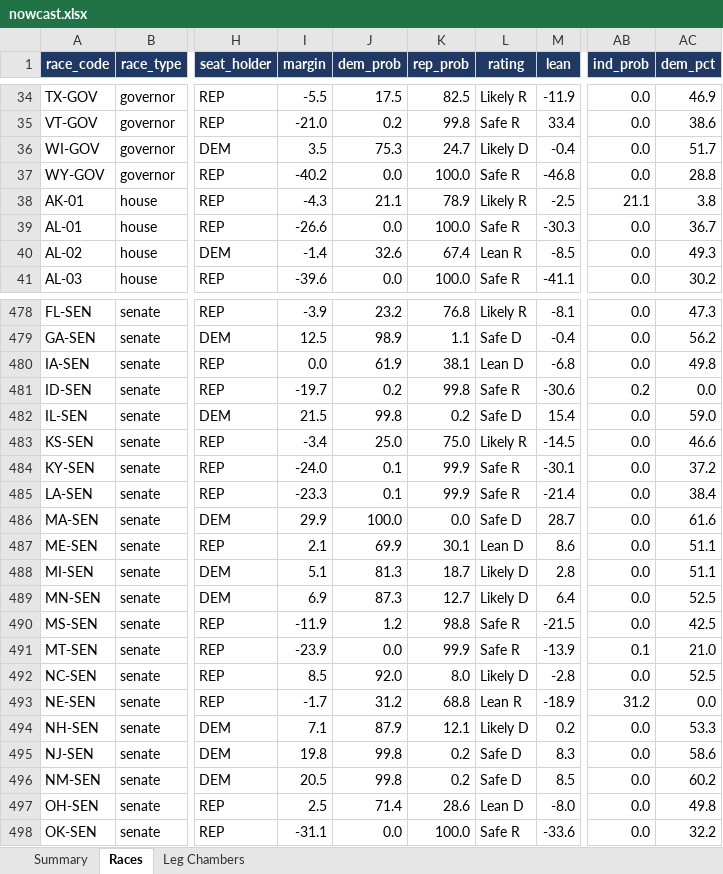
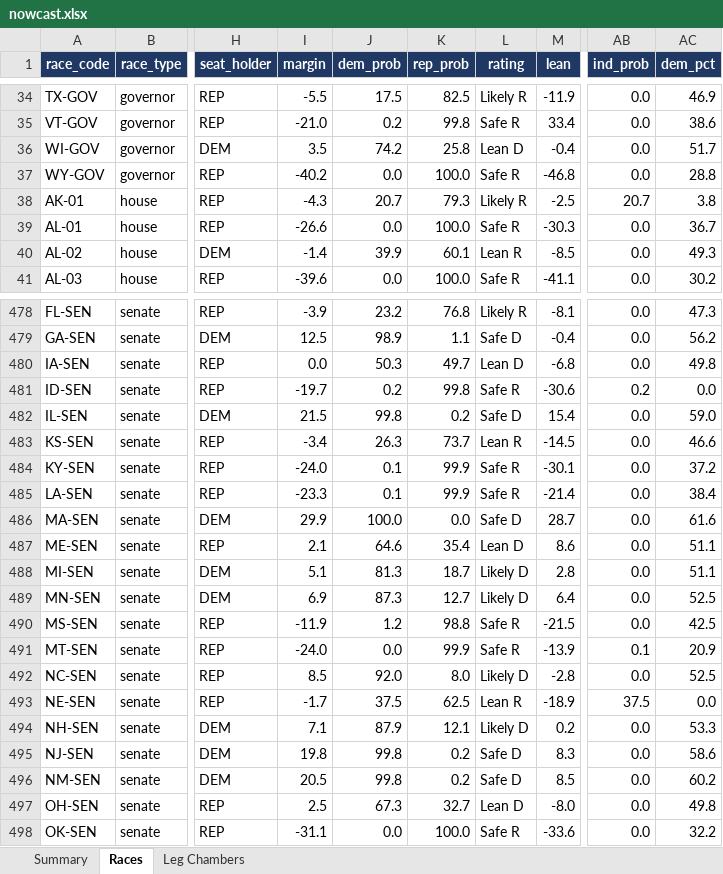
Before and after one commit to ElectIndex/26_us_forecast_data, an Excel workbook: output/nowcast.xlsx, sheet Races, drawn as a sheet; only a part is shown, gaps mark what is left out; values as stored, in another font and other column widths than the file's, no borders; the diff covers the shown part only; the diff names each change by its address in the sheet, - before the commit and + after, or states it on an @@ line.

```diff
--- a/output/nowcast.xlsx (sheet Races)
+++ b/output/nowcast.xlsx (sheet Races)
-J36 (dem_prob): 75.3
+J36 (dem_prob): 74.2
-K36 (rep_prob): 24.7
+K36 (rep_prob): 25.8
-L36 (rating): Likely D
+L36 (rating): Lean D
-J38 (dem_prob): 21.1
+J38 (dem_prob): 20.7
-K38 (rep_prob): 78.9
+K38 (rep_prob): 79.3
-AB38 (ind_prob): 21.1
+AB38 (ind_prob): 20.7
-J40 (dem_prob): 32.6
+J40 (dem_prob): 39.9
-K40 (rep_prob): 67.4
+K40 (rep_prob): 60.1
-J480 (dem_prob): 61.9
+J480 (dem_prob): 50.3
-K480 (rep_prob): 38.1
+K480 (rep_prob): 49.7
-J483 (dem_prob): 25.0
+J483 (dem_prob): 26.3
-K483 (rep_prob): 75.0
+K483 (rep_prob): 73.7
-L483 (rating): Likely R
+L483 (rating): Lean R
-J487 (dem_prob): 69.9
+J487 (dem_prob): 64.6
-K487 (rep_prob): 30.1
+K487 (rep_prob): 35.4
-I491 (margin): -23.9
+I491 (margin): -24.0
-AC491 (dem_pct): 21.0
+AC491 (dem_pct): 20.9
-J493 (dem_prob): 31.2
+J493 (dem_prob): 37.5
-K493 (rep_prob): 68.8
+K493 (rep_prob): 62.5
-AB493 (ind_prob): 31.2
+AB493 (ind_prob): 37.5
-J497 (dem_prob): 71.4
+J497 (dem_prob): 67.3
-K497 (rep_prob): 28.6
+K497 (rep_prob): 32.7
```
Also changed, not shown: 72 edited cells elsewhere in this sheet, sheet Summary, 28 other files.
